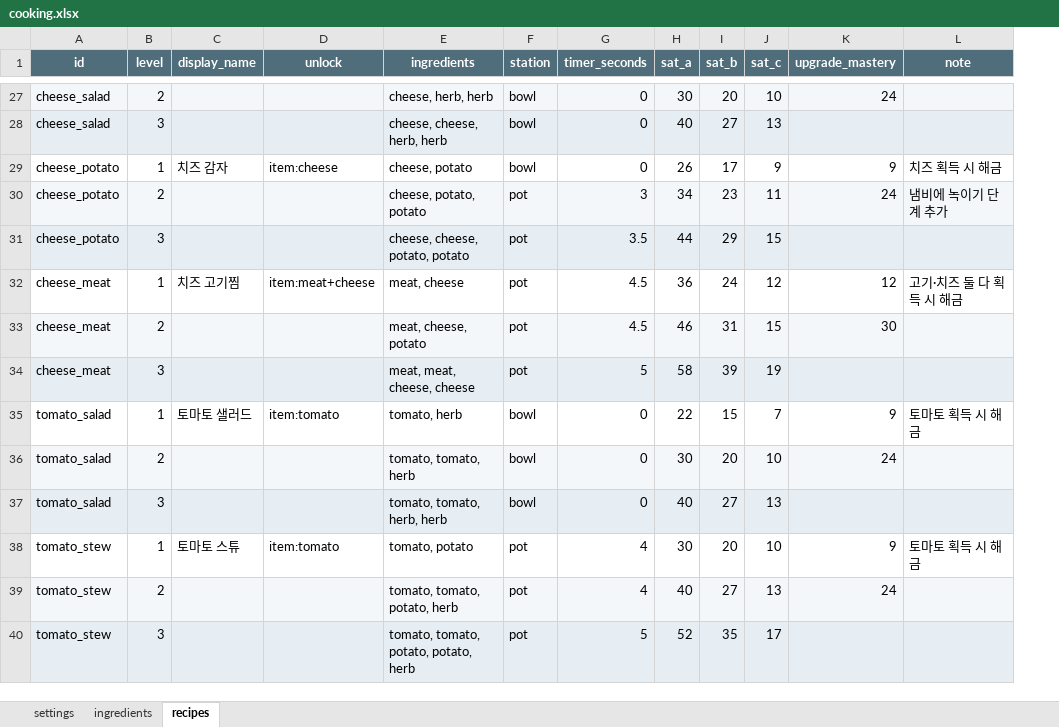
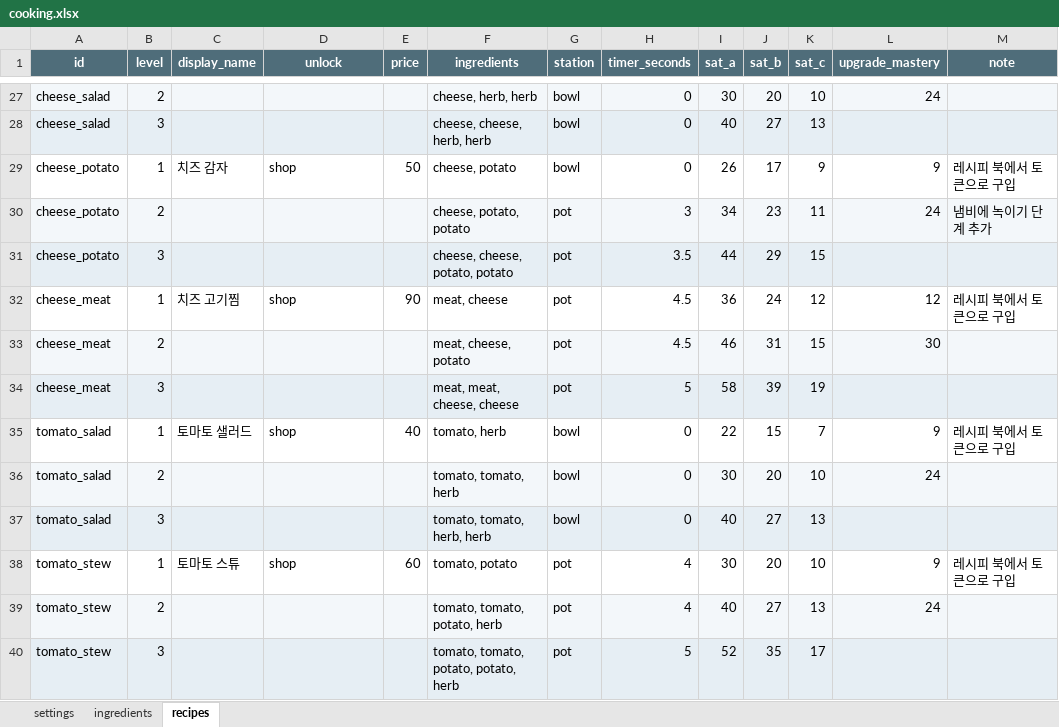
Before and after one commit to HomilBBANG/rt_Hilling_Game, an Excel workbook: data/cooking.xlsx, sheet recipes, drawn as a sheet; only a part is shown, gaps mark what is left out; values as stored, in another font and other column widths than the file's, no borders; addresses are those after the commit; the diff covers the shown part only; the diff names each change by its address in the sheet, - before the commit and + after, or states it on an @@ line.

```diff
--- a/data/cooking.xlsx (sheet recipes)
+++ b/data/cooking.xlsx (sheet recipes)
+column E (price), rows 29-38: 50 |  |  | 90 |  |  | 40 |  |  | 60
-D29 (unlock): item:cheese
+D29 (unlock): shop
-M29 (note): 치즈 획득 시 해금
+M29 (note): 레시피 북에서 토큰으로 구입
-D32 (unlock): item:meat+cheese
+D32 (unlock): shop
-M32 (note): 고기·치즈 둘 다 획득 시 해금
+M32 (note): 레시피 북에서 토큰으로 구입
-D35 (unlock): item:tomato
+D35 (unlock): shop
-M35 (note): 토마토 획득 시 해금
+M35 (note): 레시피 북에서 토큰으로 구입
-D38 (unlock): item:tomato
+D38 (unlock): shop
-M38 (note): 토마토 획득 시 해금
+M38 (note): 레시피 북에서 토큰으로 구입
```
Also changed, not shown: 16 edited cells elsewhere in this sheet, 10 other files.
